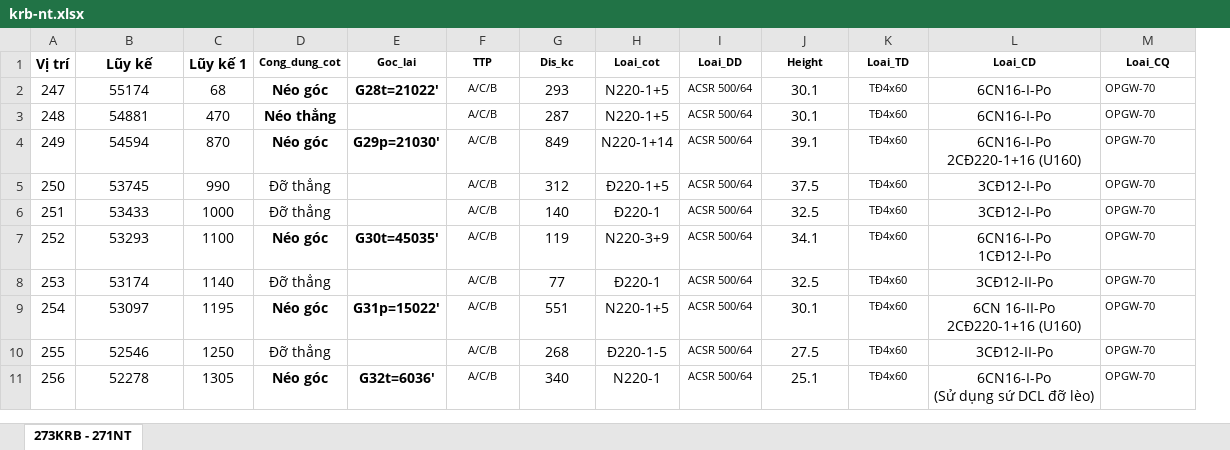
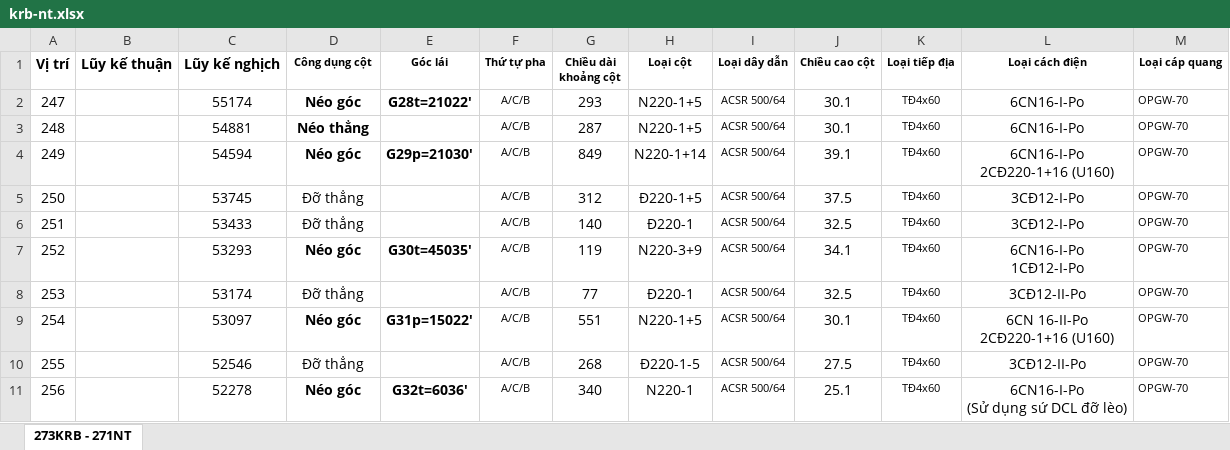
Before and after one commit to Dangminhquang99/lookup-info-fault, an Excel workbook: data/krb-nt.xlsx, sheet 273KRB - 271NT, drawn as a sheet; only a part is shown; values as stored, in another font and other column widths than the file's, no borders; conditional formats not drawn; removed rows and columns are numbered as before the commit, all else as after; the diff covers the shown part only; the diff names each change by its address in the sheet, - before the commit and + after, or states it on an @@ line.

Commit message:
Add files via upload

```diff
--- a/data/krb-nt.xlsx (sheet 273KRB - 271NT)
+++ b/data/krb-nt.xlsx (sheet 273KRB - 271NT)
+column B (Lũy kế thuận), empty
-column C (Lũy kế 1), rows 2-11: 68 | 470 | 870 | 990 | 1000 | 1100 | 1140 | 1195 | 1250 | 1305
-C1: Lũy kế
+C1: Lũy kế nghịch
-D1: Cong_dung_cot
+D1: Công dụng cột
-E1: Goc_lai
+E1: Góc lái
-F1: TTP
+F1: Thứ tự pha
-G1: Dis_kc
+G1: Chiều dài khoảng cột
-H1: Loai_cot
+H1: Loại cột
-I1: Loai_DD
+I1: Loại dây dẫn
-J1: Height
+J1: Chiều cao cột
-K1: Loai_TD
+K1: Loại tiếp địa
-L1: Loai_CD
+L1: Loại cách điện
-M1: Loai_CQ
+M1: Loại cáp quang
```
Also changed, not shown: 1 edited cell elsewhere in this sheet.
